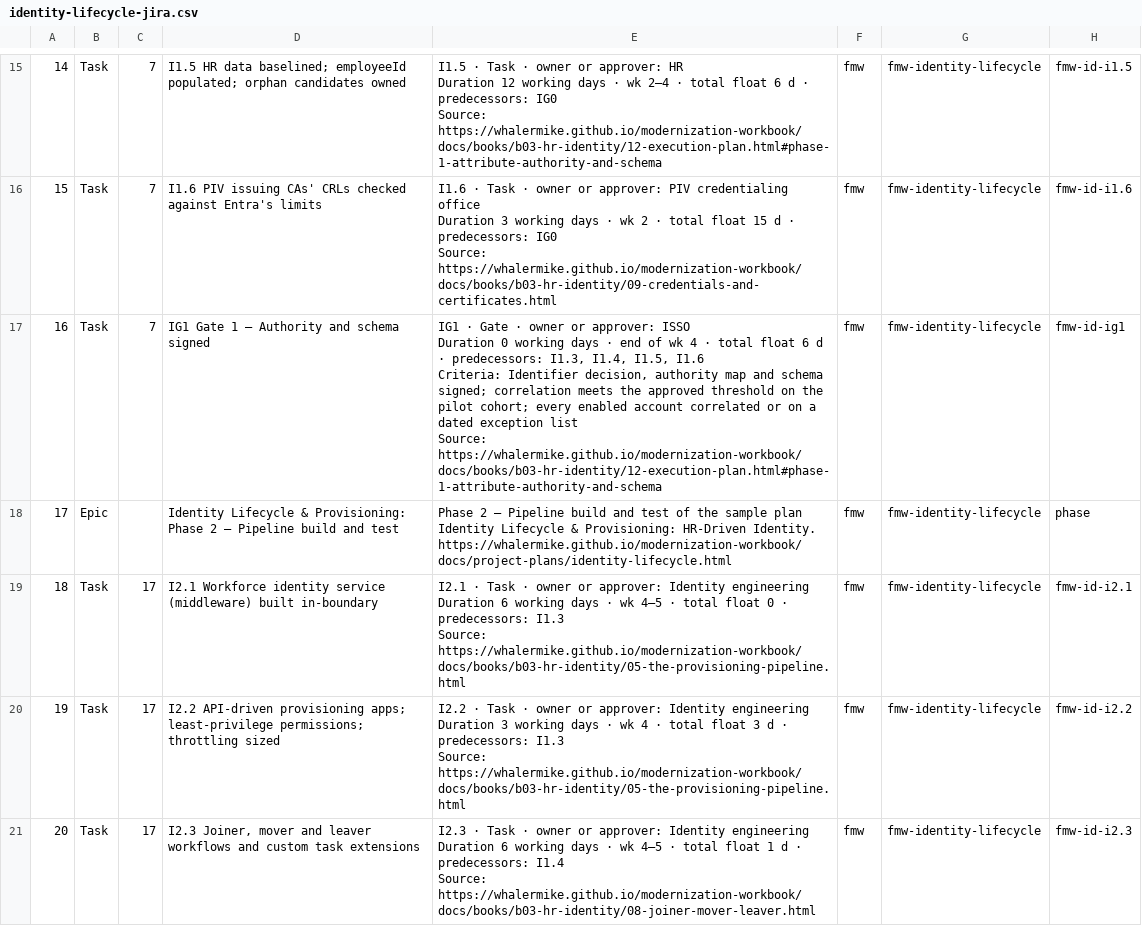
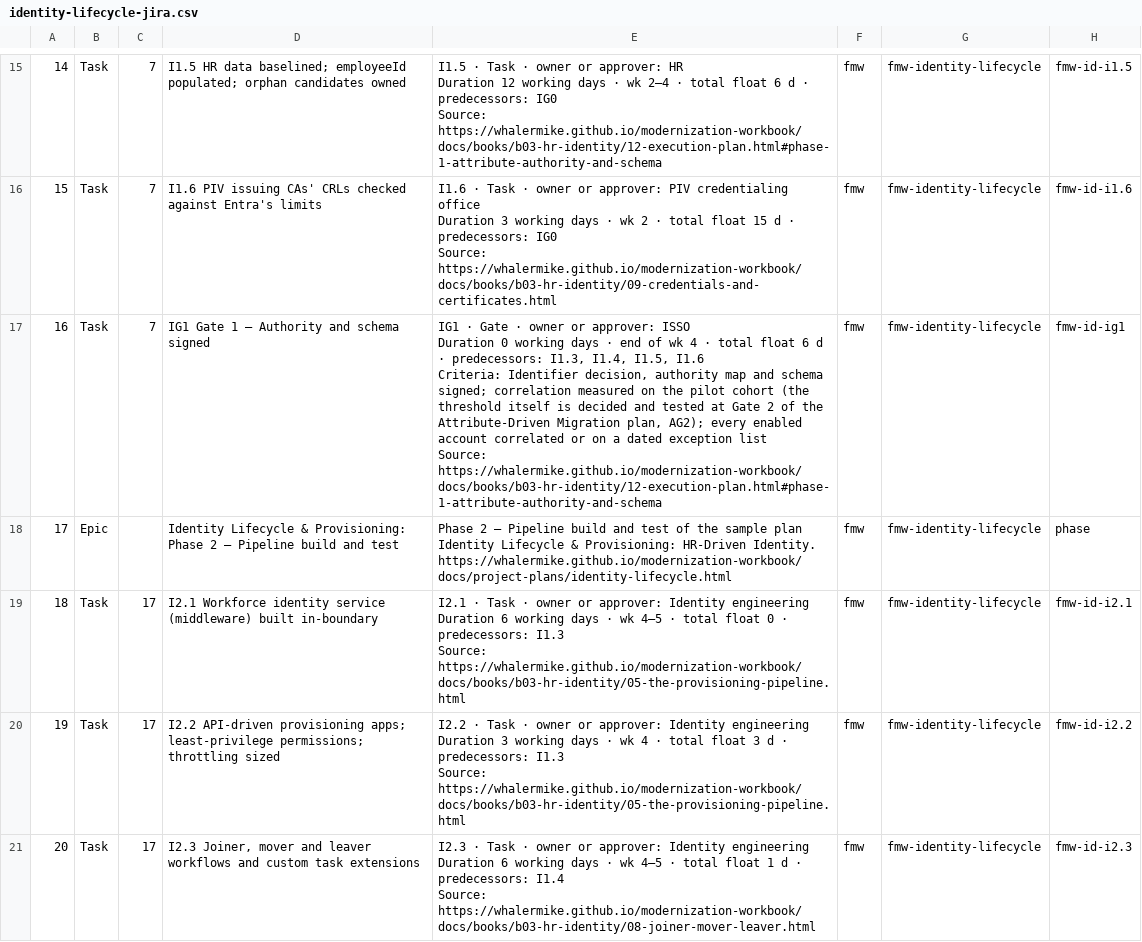
Before and after one commit to WhalerMike/modernization-workbook, a CSV file: docs/project-plans/files/identity-lifecycle-jira.csv, drawn as a sheet; only a part is shown, gaps mark what is left out; the diff names each change by its address in the sheet, - before the commit and + after, or states it on an @@ line.

```diff
--- a/docs/project-plans/files/identity-lifecycle-jira.csv
+++ b/docs/project-plans/files/identity-lifecycle-jira.csv
-E17: …signed; correlation meets the approved threshold on the pilot cohort; every enabled…
+E17: …signed; correlation measured on the pilot cohort (the threshold itself is decided and tested at Gate 2 of the Attribute-Driven Migration plan, AG2); every enabled…
```
Also changed, not shown: docs/project-plans/files/identity-lifecycle-azure-boards.csv, docs/project-plans/files/identity-lifecycle.csv, 8 other files.
